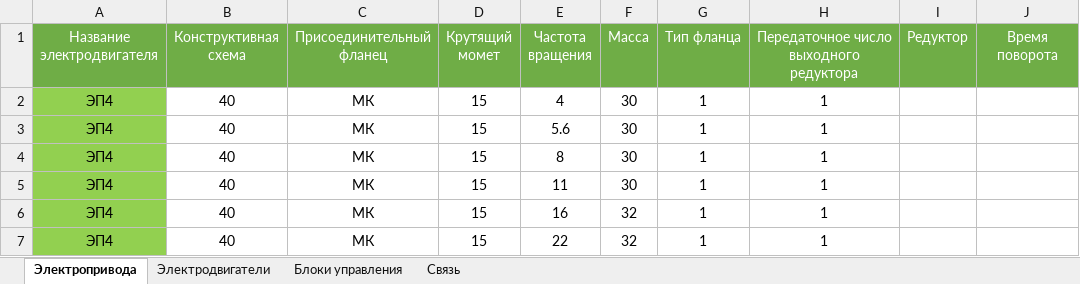
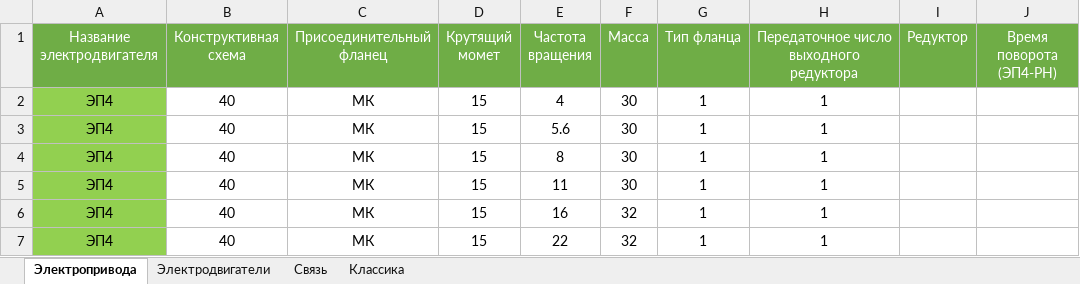
Before and after one commit to Fullofb3ans/EMK, an Excel workbook: amk-main-public/BD.xlsx, sheet Электропривода, drawn as a sheet; only a part is shown; values as stored, in another font and other column widths than the file's, no borders; the diff names each change by its address in the sheet, - before the commit and + after, or states it on an @@ line.

```diff
--- a/amk-main-public/BD.xlsx (sheet Электропривода)
+++ b/amk-main-public/BD.xlsx (sheet Электропривода)
-sheet tab: Блоки управления
+sheet tab: Классика
@@ sheet tab order changed: Электропривода | Электродвигатели | Связь | Классика @@
-J1: Время поворота
+J1: Время поворота (ЭП4-РН)
```
Also changed, not shown: sheet Классика, amk-main-public/vimuTKP.xlsx, 3 other files.
